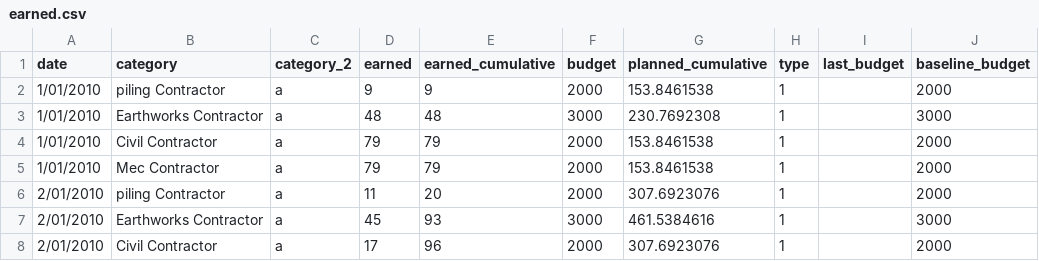
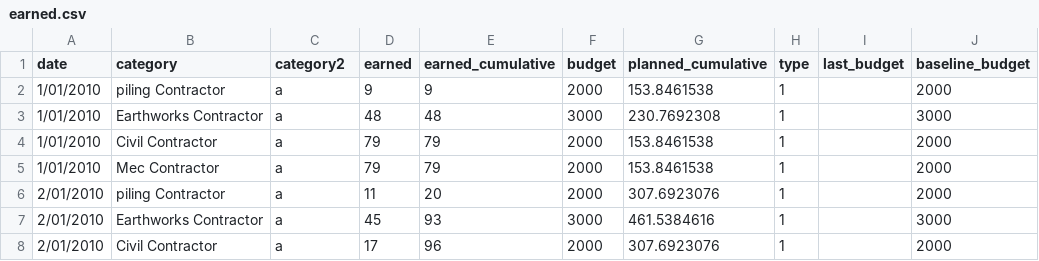
Before and after one commit to djouallah/vega-lite, a CSV file: data/earned.csv, drawn as a sheet; only a part is shown.

Commit message:
Update earned.csv

```diff
--- a/data/earned.csv
+++ b/data/earned.csv
@@ -1,2 +1,2 @@
-date,category,category_2,earned,earned_cumulative,budget,planned_cumulative,type,last_budget,baseline_budget
+date,category,category2,earned,earned_cumulative,budget,planned_cumulative,type,last_budget,baseline_budget
 1/01/2010,piling Contractor,a,9,9,2000,153.8461538,1,,2000
```
